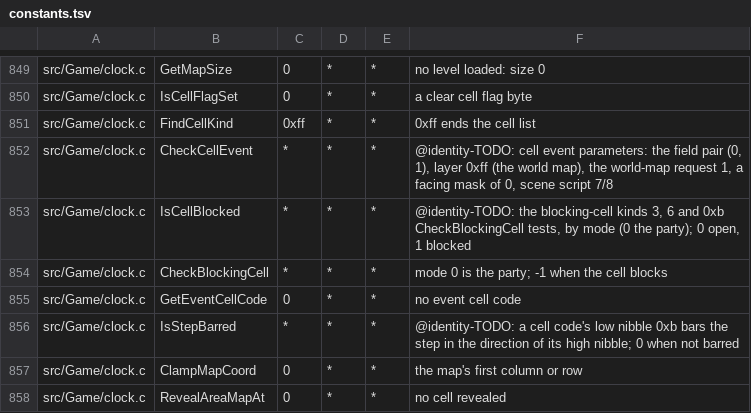
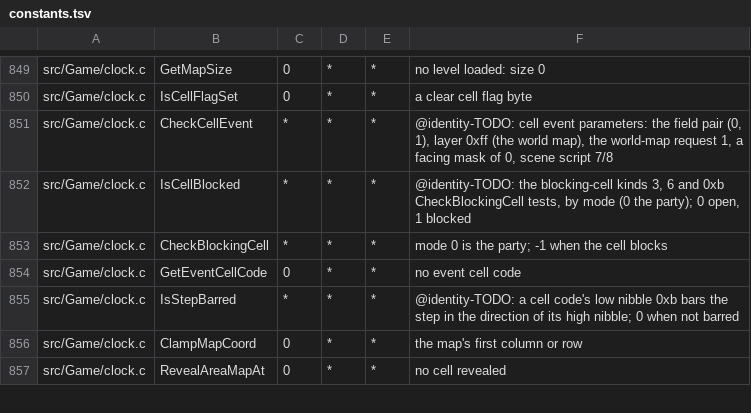
Before and after one commit to sushi-shi/giten-decomp, a TSV file: config/constants.tsv, drawn as a sheet; only a part is shown, gaps mark what is left out.

Commit message:
match: use cell code names in kind table

```diff
--- a/config/constants.tsv
+++ b/config/constants.tsv
@@ -850,3 +850,2 @@ src/Game/clock.c	GetMapSize	0	*	*	no level loaded: size 0
 src/Game/clock.c	IsCellFlagSet	0	*	*	a clear cell flag byte
-src/Game/clock.c	FindCellKind	0xff	*	*	0xff ends the cell list
 src/Game/clock.c	CheckCellEvent	*	*	*	@identity-TODO: cell event parameters: the field pair (0, 1), layer 0xff (the world map), the world-map request 1, a facing mask of 0, scene script 7/8
```
Also changed, not shown: 1 other file.
